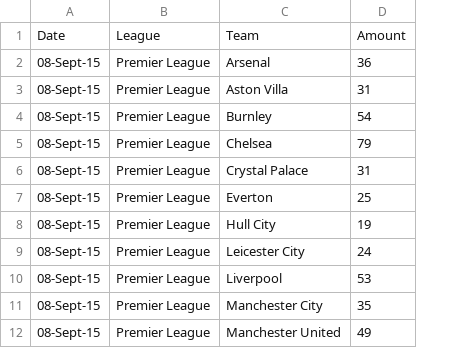
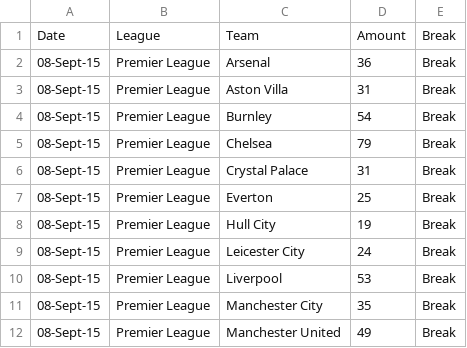
Before and after one commit to jamowamo/2022-4216COMP-Team17, a CSV file: banning_orders.csv, drawn as a sheet; only a part is shown; the diff names each change by its address in the sheet, - before the commit and + after, or states it on an @@ line.

```diff
--- a/banning_orders.csv
+++ b/banning_orders.csv
+column E, rows 1-12: all Break
```
Also changed, not shown: 7 other files.
